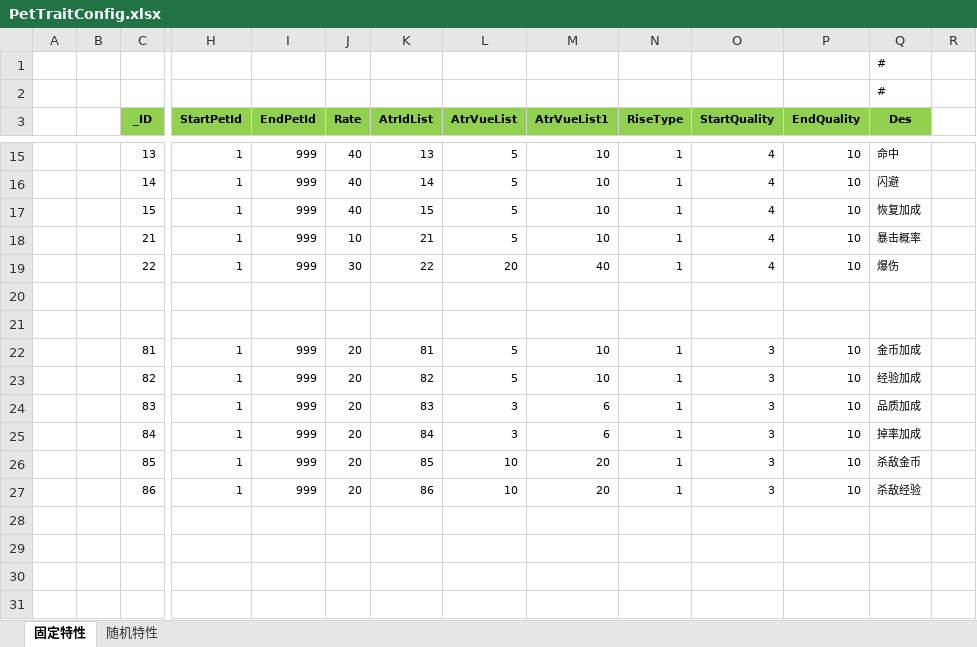
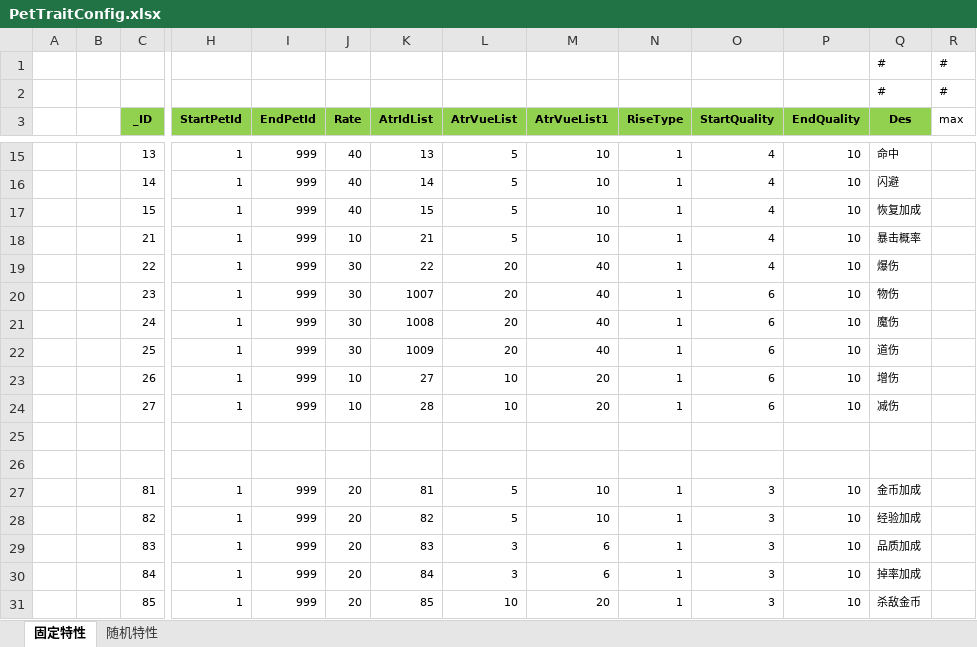
Before and after one commit to wokanjianyang/legend2, an Excel workbook: Excel/PetTraitConfig.xlsx, sheet 固定特性, drawn as a sheet; only a part is shown, gaps mark what is left out; the shorter side is filled out with more unchanged rows; values as stored, in another font and other column widths than the file's, no borders; rows hold the shown columns only; the diff names each change by its address in the sheet, - before the commit and + after, or states it on an @@ line.

```diff
--- a/Excel/PetTraitConfig.xlsx (sheet 固定特性)
+++ b/Excel/PetTraitConfig.xlsx (sheet 固定特性)
-R1:R2 (max): (empty)
+R1:R2 (max): #
-R3: (empty)
+R3: max
+row 20:  |  | 23 | 1 | 999 | 30 | 1007 | 20 | 40 | 1 | 6 | 10 | 物伤
+row 21:  |  | 24 | 1 | 999 | 30 | 1008 | 20 | 40 | 1 | 6 | 10 | 魔伤
+row 22:  |  | 25 | 1 | 999 | 30 | 1009 | 20 | 40 | 1 | 6 | 10 | 道伤
+row 23:  |  | 26 | 1 | 999 | 10 | 27 | 10 | 20 | 1 | 6 | 10 | 增伤
+row 24:  |  | 27 | 1 | 999 | 10 | 28 | 10 | 20 | 1 | 6 | 10 | 减伤
```
Also changed, not shown: sheet 随机特性, Excel/AttrEntryConfig.xlsx, 1 other file.
